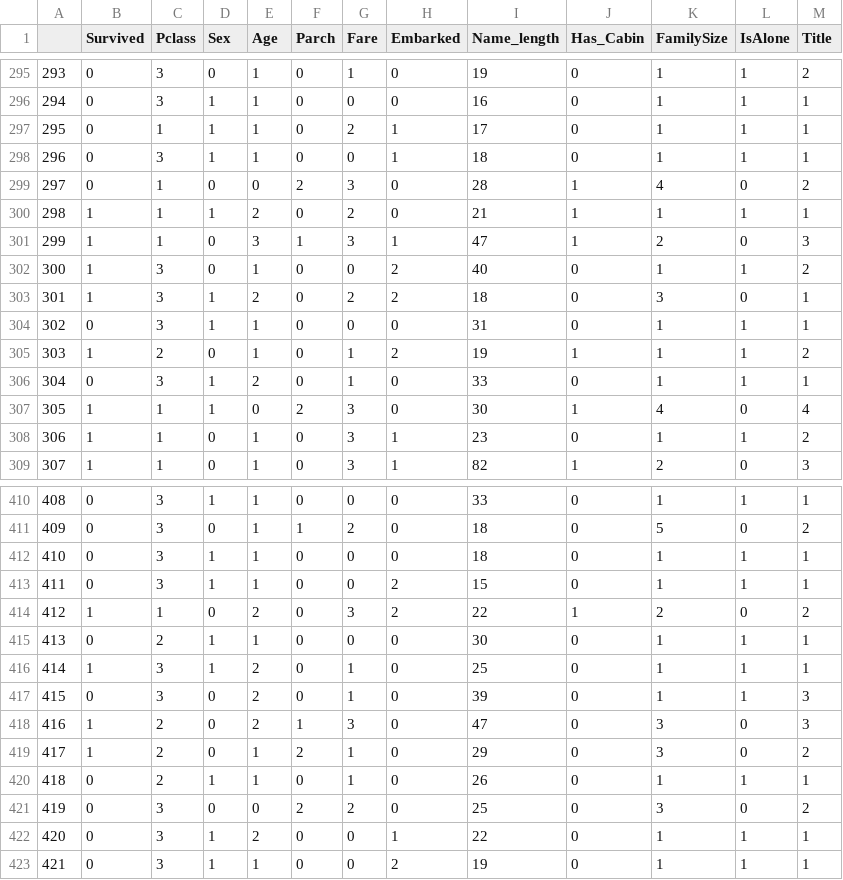
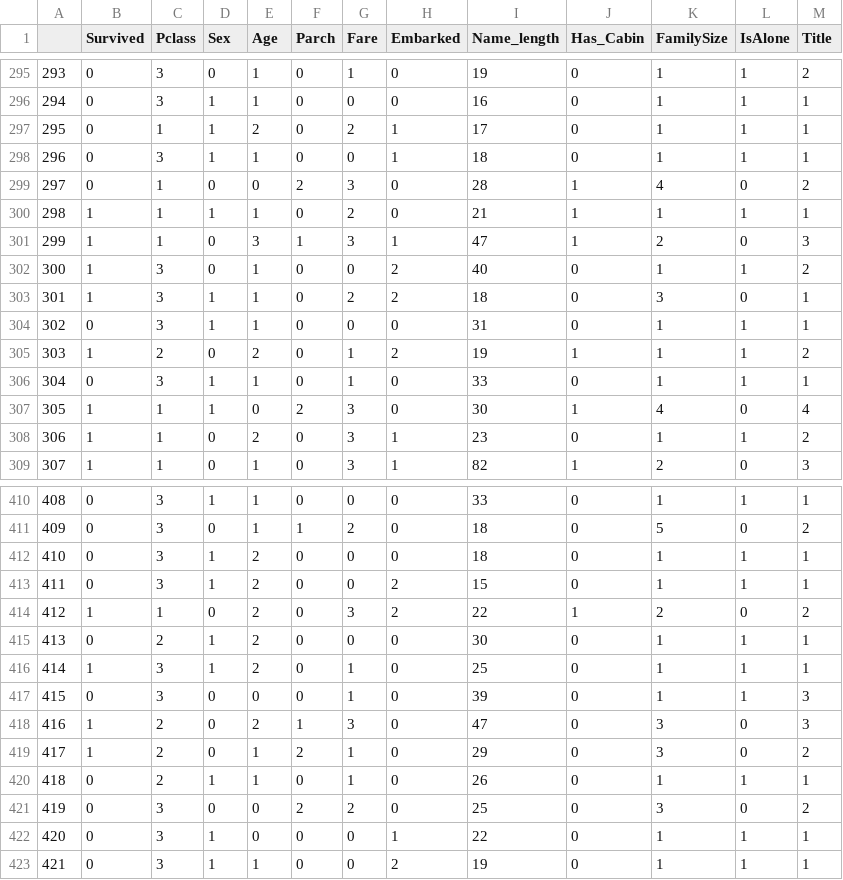
Before and after one commit to commit-live-students/random_forest_in_class, a CSV file: data/titanic_clean.csv, drawn as a sheet; only a part is shown, gaps mark what is left out; the diff covers the shown part only.

```diff
--- a/data/titanic_clean.csv
+++ b/data/titanic_clean.csv
@@ -296,14 +296,14 @@
 294,0,3,1,1,0,0,0,16,0,1,1,1
-295,0,1,1,1,0,2,1,17,0,1,1,1
+295,0,1,1,2,0,2,1,17,0,1,1,1
 296,0,3,1,1,0,0,1,18,0,1,1,1
 297,0,1,0,0,2,3,0,28,1,4,0,2
-298,1,1,1,2,0,2,0,21,1,1,1,1
+298,1,1,1,1,0,2,0,21,1,1,1,1
 299,1,1,0,3,1,3,1,47,1,2,0,3
 300,1,3,0,1,0,0,2,40,0,1,1,2
-301,1,3,1,2,0,2,2,18,0,3,0,1
+301,1,3,1,1,0,2,2,18,0,3,0,1
 302,0,3,1,1,0,0,0,31,0,1,1,1
-303,1,2,0,1,0,1,2,19,1,1,1,2
-304,0,3,1,2,0,1,0,33,0,1,1,1
+303,1,2,0,2,0,1,2,19,1,1,1,2
+304,0,3,1,1,0,1,0,33,0,1,1,1
 305,1,1,1,0,2,3,0,30,1,4,0,4
-306,1,1,0,1,0,3,1,23,0,1,1,2
+306,1,1,0,2,0,3,1,23,0,1,1,2
 307,1,1,0,1,0,3,1,82,1,2,0,3
@@ -411,8 +411,8 @@
 409,0,3,0,1,1,2,0,18,0,5,0,2
-410,0,3,1,1,0,0,0,18,0,1,1,1
-411,0,3,1,1,0,0,2,15,0,1,1,1
+410,0,3,1,2,0,0,0,18,0,1,1,1
+411,0,3,1,2,0,0,2,15,0,1,1,1
 412,1,1,0,2,0,3,2,22,1,2,0,2
-413,0,2,1,1,0,0,0,30,0,1,1,1
+413,0,2,1,2,0,0,0,30,0,1,1,1
 414,1,3,1,2,0,1,0,25,0,1,1,1
-415,0,3,0,2,0,1,0,39,0,1,1,3
+415,0,3,0,0,0,1,0,39,0,1,1,3
 416,1,2,0,2,1,3,0,47,0,3,0,3
@@ -421,3 +421,3 @@
 419,0,3,0,0,2,2,0,25,0,3,0,2
-420,0,3,1,2,0,0,1,22,0,1,1,1
+420,0,3,1,0,0,0,1,22,0,1,1,1
 421,0,3,1,1,0,0,2,19,0,1,1,1
```
Also changed, not shown: 72 edited cells elsewhere in this file, 1 other file.
